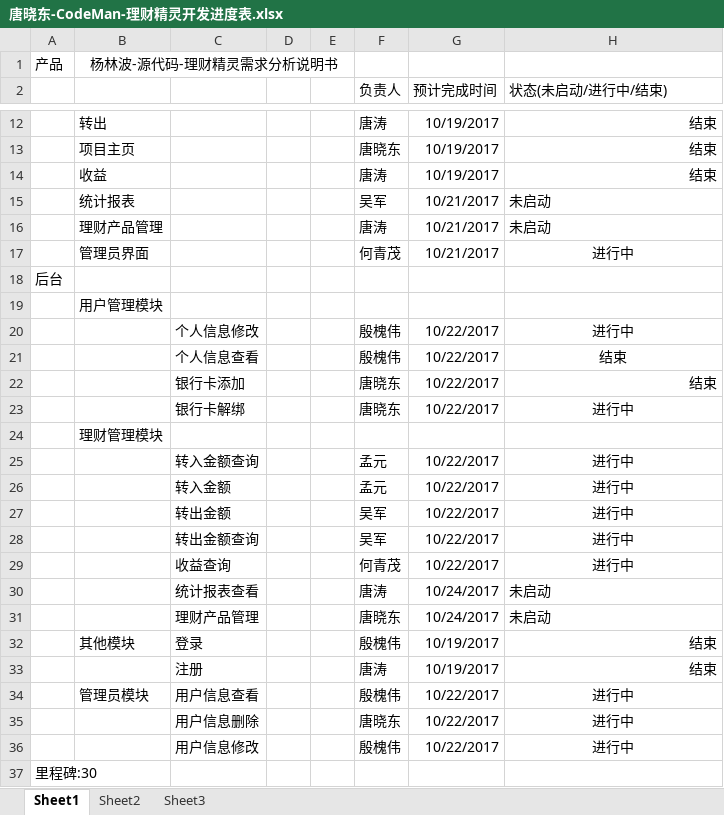
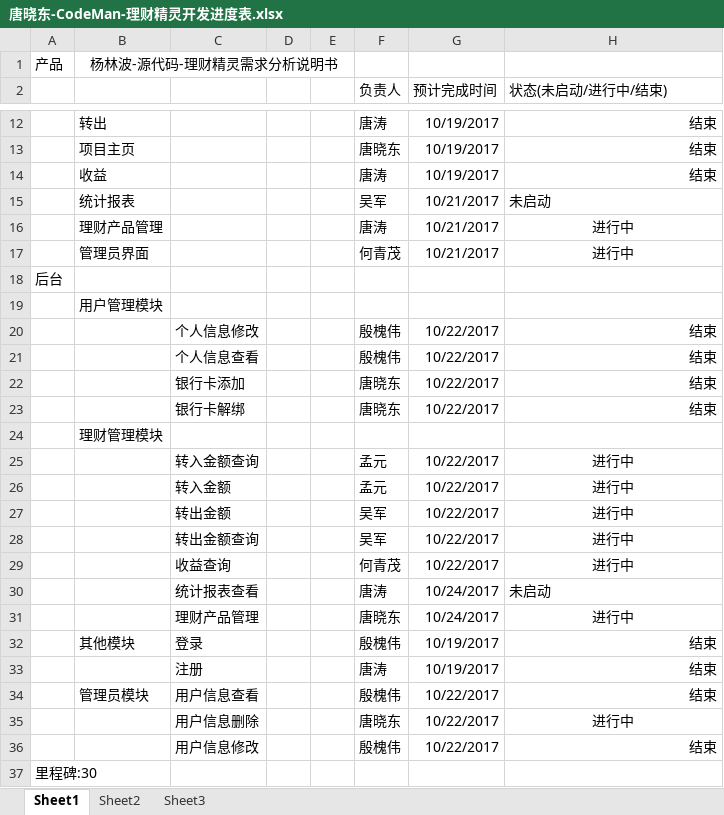
Before and after one commit to tom-xxh/hpeu.qingshixun, an Excel workbook: document/唐晓东-CodeMan-理财精灵开发进度表.xlsx, sheet Sheet1, drawn as a sheet; only a part is shown, gaps mark what is left out; values as stored, in another font and other column widths than the file's, no borders; the diff names each change by its address in the sheet, - before the commit and + after, or states it on an @@ line.

Commit message:
项目进度表更新2.0

```diff
--- a/document/唐晓东-CodeMan-理财精灵开发进度表.xlsx (sheet Sheet1)
+++ b/document/唐晓东-CodeMan-理财精灵开发进度表.xlsx (sheet Sheet1)
-H16 (状态(未启动/进行中/结束)): 未启动
+H16 (状态(未启动/进行中/结束)): 进行中
-H16 alignment: left
+H16 alignment: center
-H20 (状态(未启动/进行中/结束)): 进行中
+H20 (状态(未启动/进行中/结束)): 结束
-H20:H21 alignment: center
+H20:H21 alignment: right
-H23 (状态(未启动/进行中/结束)): 进行中
+H23 (状态(未启动/进行中/结束)): 结束
-H23 alignment: center
+H23 alignment: right
-H31 (状态(未启动/进行中/结束)): 未启动
+H31 (状态(未启动/进行中/结束)): 进行中
-H31 alignment: left
+H31 alignment: center
-H34 (状态(未启动/进行中/结束)): 进行中
+H34 (状态(未启动/进行中/结束)): 结束
-H34 alignment: center
+H34 alignment: right
-H36 (状态(未启动/进行中/结束)): 进行中
+H36 (状态(未启动/进行中/结束)): 结束
-H36 alignment: center
+H36 alignment: right
```
